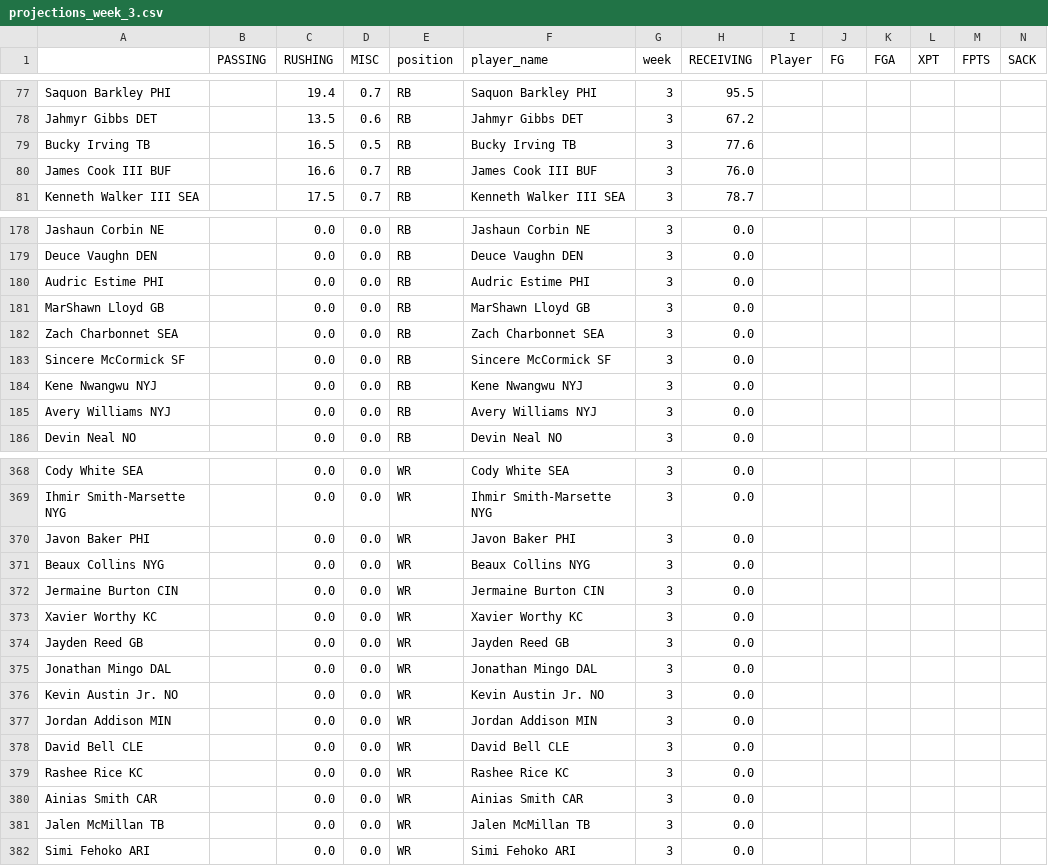
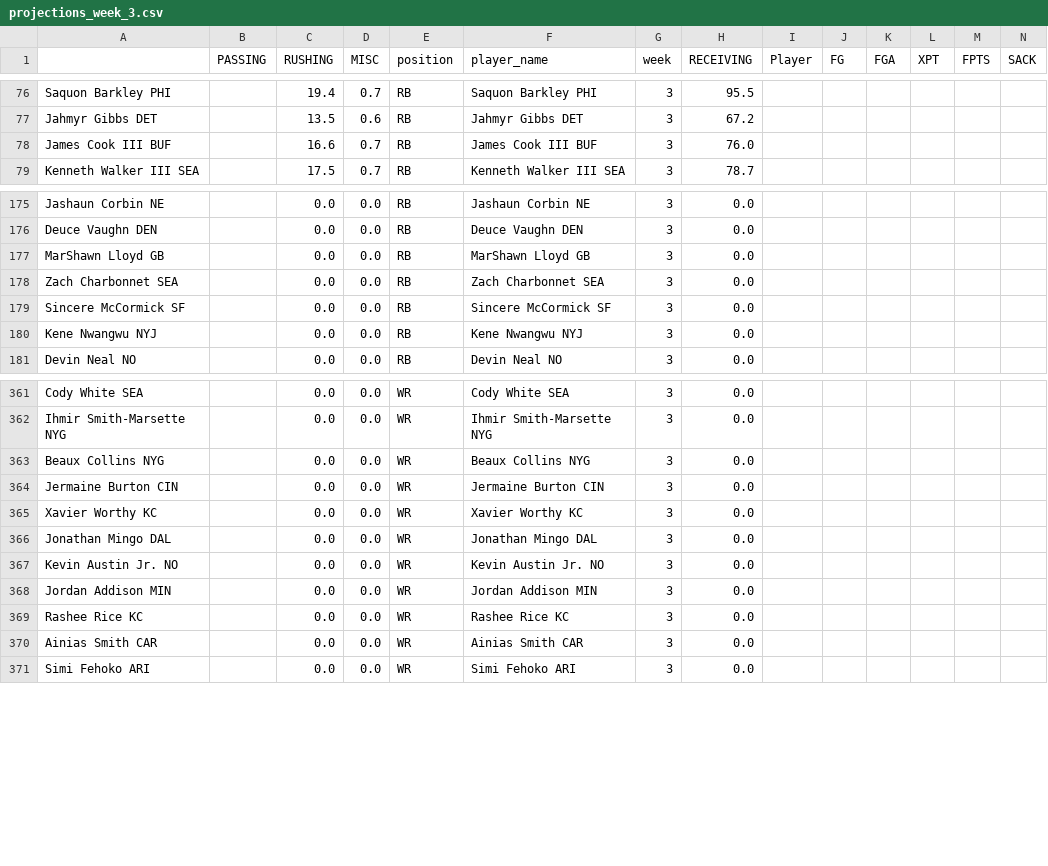
Before and after one commit to msrtliw2/fantasy-lineup-picker, a CSV file: data/projections_week_3.csv, drawn as a sheet; only a part is shown, gaps mark what is left out; removed rows and columns are numbered as before the commit, all else as after; rows hold the shown columns only; the diff covers the shown part only; the diff names each change by its address in the sheet, - before the commit and + after, or states it on an @@ line.

```diff
--- a/data/projections_week_3.csv
+++ b/data/projections_week_3.csv
-row 79: Bucky Irving TB |  | 16.5 | 0.5 | RB | Bucky Irving TB | 3 | 77.6
-row 180: Audric Estime PHI |  | 0.0 | 0.0 | RB | Audric Estime PHI | 3 | 0.0
-row 185: Avery Williams NYJ |  | 0.0 | 0.0 | RB | Avery Williams NYJ | 3 | 0.0
-row 370: Javon Baker PHI |  | 0.0 | 0.0 | WR | Javon Baker PHI | 3 | 0.0
-row 374: Jayden Reed GB |  | 0.0 | 0.0 | WR | Jayden Reed GB | 3 | 0.0
-row 378: David Bell CLE |  | 0.0 | 0.0 | WR | David Bell CLE | 3 | 0.0
-row 381: Jalen McMillan TB |  | 0.0 | 0.0 | WR | Jalen McMillan TB | 3 | 0.0
```
Also changed, not shown: 4 removed rows and 6 moved rows elsewhere in this file, data/projections_week_11.csv, data/projections_week_13.csv, 14 other files.
